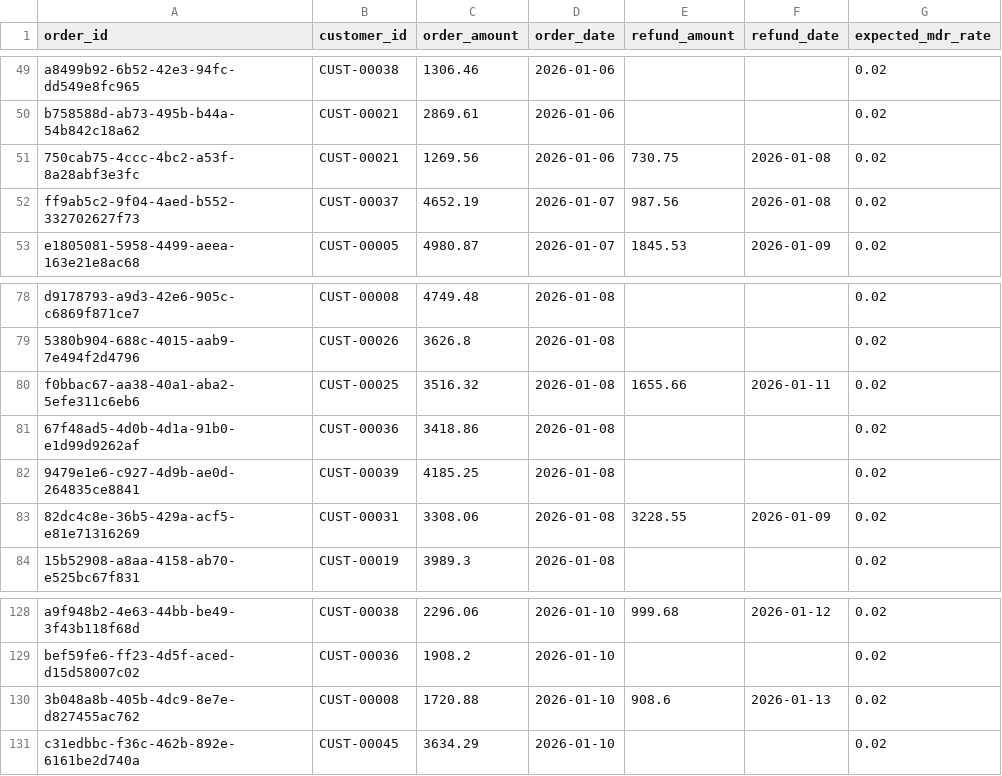
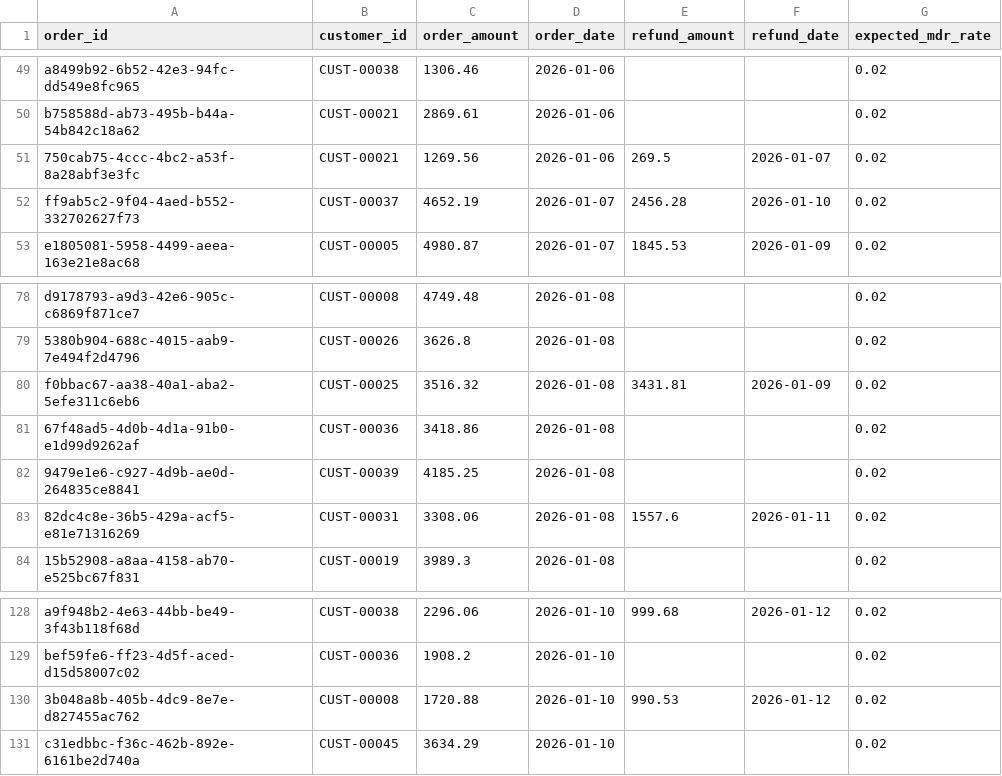
Before and after one commit to isametron/SettleTrace, a CSV file: data/demo_batch/orders.csv, drawn as a sheet; only a part is shown, gaps mark what is left out.

```diff
--- a/data/demo_batch/orders.csv
+++ b/data/demo_batch/orders.csv
@@ -50,4 +50,4 @@ a8499b92-6b52-42e3-94fc-dd549e8fc965,CUST-00038,1306.46,2026-01-06,,,0.02
 b758588d-ab73-495b-b44a-54b842c18a62,CUST-00021,2869.61,2026-01-06,,,0.02
-750cab75-4ccc-4bc2-a53f-8a28abf3e3fc,CUST-00021,1269.56,2026-01-06,730.75,2026-01-08,0.02
-ff9ab5c2-9f04-4aed-b552-332702627f73,CUST-00037,4652.19,2026-01-07,987.56,2026-01-08,0.02
+750cab75-4ccc-4bc2-a53f-8a28abf3e3fc,CUST-00021,1269.56,2026-01-06,269.5,2026-01-07,0.02
+ff9ab5c2-9f04-4aed-b552-332702627f73,CUST-00037,4652.19,2026-01-07,2456.28,2026-01-10,0.02
 e1805081-5958-4499-aeea-163e21e8ac68,CUST-00005,4980.87,2026-01-07,1845.53,2026-01-09,0.02
@@ -79,6 +79,6 @@ d9178793-a9d3-42e6-905c-c6869f871ce7,CUST-00008,4749.48,2026-01-08,,,0.02
 5380b904-688c-4015-aab9-7e494f2d4796,CUST-00026,3626.8,2026-01-08,,,0.02
-f0bbac67-aa38-40a1-aba2-5efe311c6eb6,CUST-00025,3516.32,2026-01-08,1655.66,2026-01-11,0.02
+f0bbac67-aa38-40a1-aba2-5efe311c6eb6,CUST-00025,3516.32,2026-01-08,3431.81,2026-01-09,0.02
 67f48ad5-4d0b-4d1a-91b0-e1d99d9262af,CUST-00036,3418.86,2026-01-08,,,0.02
 9479e1e6-c927-4d9b-ae0d-264835ce8841,CUST-00039,4185.25,2026-01-08,,,0.02
-82dc4c8e-36b5-429a-acf5-e81e71316269,CUST-00031,3308.06,2026-01-08,3228.55,2026-01-09,0.02
+82dc4c8e-36b5-429a-acf5-e81e71316269,CUST-00031,3308.06,2026-01-08,1557.6,2026-01-11,0.02
 15b52908-a8aa-4158-ab70-e525bc67f831,CUST-00019,3989.3,2026-01-08,,,0.02
@@ -129,3 +129,3 @@ a9f948b2-4e63-44bb-be49-3f43b118f68d,CUST-00038,2296.06,2026-01-10,999.68,2026-0
 bef59fe6-ff23-4d5f-aced-d15d58007c02,CUST-00036,1908.2,2026-01-10,,,0.02
-3b048a8b-405b-4dc9-8e7e-d827455ac762,CUST-00008,1720.88,2026-01-10,908.6,2026-01-13,0.02
+3b048a8b-405b-4dc9-8e7e-d827455ac762,CUST-00008,1720.88,2026-01-10,990.53,2026-01-12,0.02
 c31edbbc-f36c-462b-892e-6161be2d740a,CUST-00045,3634.29,2026-01-10,,,0.02
```
Also changed, not shown: data/demo_batch/ground_truth.csv, 4 other files.
